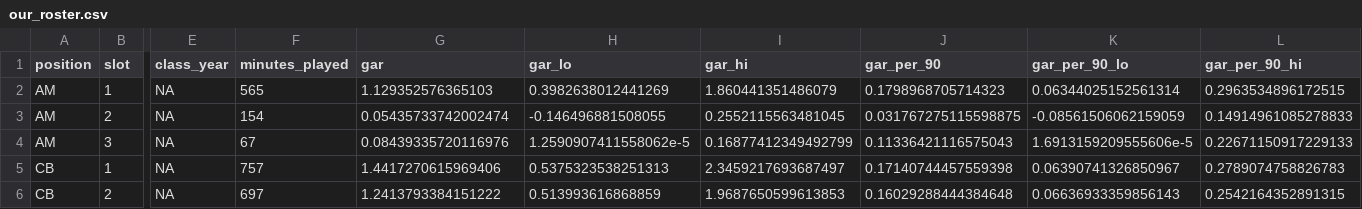
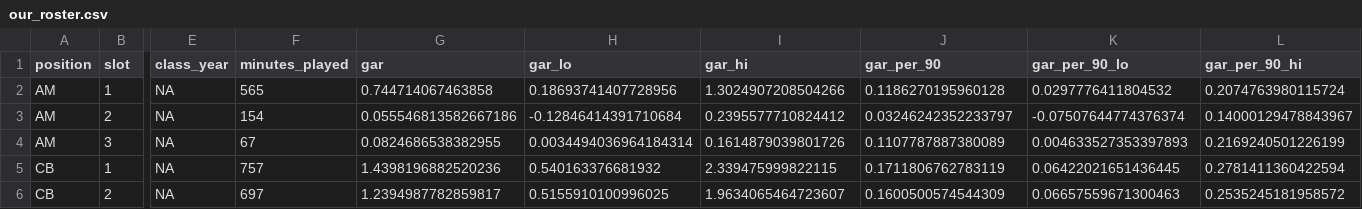
Before and after one commit to thekegzster/VTSoccer, a CSV file: GAR_output_real/our_roster.csv, drawn as a sheet; only a part is shown, gaps mark what is left out; the diff covers the shown part only; the diff names each change by its address in the sheet, - before the commit and + after, or states it on an @@ line.

```diff
--- a/GAR_output_real/our_roster.csv
+++ b/GAR_output_real/our_roster.csv
-G2 (gar): 1.129352576365103
+G2 (gar): 0.744714067463858
-H2 (gar_lo): 0.3982638012441269
+H2 (gar_lo): 0.18693741407728956
-I2 (gar_hi): 1.860441351486079
+I2 (gar_hi): 1.3024907208504266
-J2 (gar_per_90): 0.1798968705714323
+J2 (gar_per_90): 0.1186270195960128
-K2 (gar_per_90_lo): 0.06344025152561314
+K2 (gar_per_90_lo): 0.0297776411804532
-L2 (gar_per_90_hi): 0.2963534896172515
+L2 (gar_per_90_hi): 0.2074763980115724
-G3 (gar): 0.05435733742002474
+G3 (gar): 0.055546813582667186
-H3 (gar_lo): -0.146496881508055
+H3 (gar_lo): -0.12846414391710684
-I3 (gar_hi): 0.2552115563481045
+I3 (gar_hi): 0.2395577710824412
-J3 (gar_per_90): 0.031767275115598875
+J3 (gar_per_90): 0.03246242352233797
-K3 (gar_per_90_lo): -0.08561506062159059
+K3 (gar_per_90_lo): -0.07507644774376374
-L3 (gar_per_90_hi): 0.14914961085278833
+L3 (gar_per_90_hi): 0.14000129478843967
-G4 (gar): 0.08439335720116976
+G4 (gar): 0.0824686538382955
-H4 (gar_lo): 1.2590907411558062e-5
+H4 (gar_lo): 0.0034494036964184314
-I4 (gar_hi): 0.16877412349492799
+I4 (gar_hi): 0.1614879039801726
-J4 (gar_per_90): 0.11336421116575043
+J4 (gar_per_90): 0.1107787887380089
-K4 (gar_per_90_lo): 1.6913159209555606e-5
+K4 (gar_per_90_lo): 0.004633527353397893
-L4 (gar_per_90_hi): 0.22671150917229133
+L4 (gar_per_90_hi): 0.2169240501226199
-G5 (gar): 1.4417270615969406
+G5 (gar): 1.4398196882520236
-H5 (gar_lo): 0.5375323538251313
+H5 (gar_lo): 0.540163376681932
-I5 (gar_hi): 2.3459217693687497
+I5 (gar_hi): 2.339475999822115
-J5 (gar_per_90): 0.17140744457559398
+J5 (gar_per_90): 0.1711806762783119
-K5 (gar_per_90_lo): 0.06390741326850967
+K5 (gar_per_90_lo): 0.06422021651436445
-L5 (gar_per_90_hi): 0.2789074758826783
+L5 (gar_per_90_hi): 0.2781411360422594
-G6 (gar): 1.2413793384151222
+G6 (gar): 1.2394987782859817
-H6 (gar_lo): 0.513993616868859
+H6 (gar_lo): 0.5155910100996025
-I6 (gar_hi): 1.9687650599613853
+I6 (gar_hi): 1.9634065464723607
-J6 (gar_per_90): 0.16029288444384648
+J6 (gar_per_90): 0.1600500574544309
-K6 (gar_per_90_lo): 0.06636933359856143
+K6 (gar_per_90_lo): 0.06657559671300463
-L6 (gar_per_90_hi): 0.2542164352891315
+L6 (gar_per_90_hi): 0.2535245181958572
```
Also changed, not shown: 114 edited cells elsewhere in this file, GAR_output_real/portal_vs_roster.csv, GAR_output_real/team_gar.csv, 30 other files.
